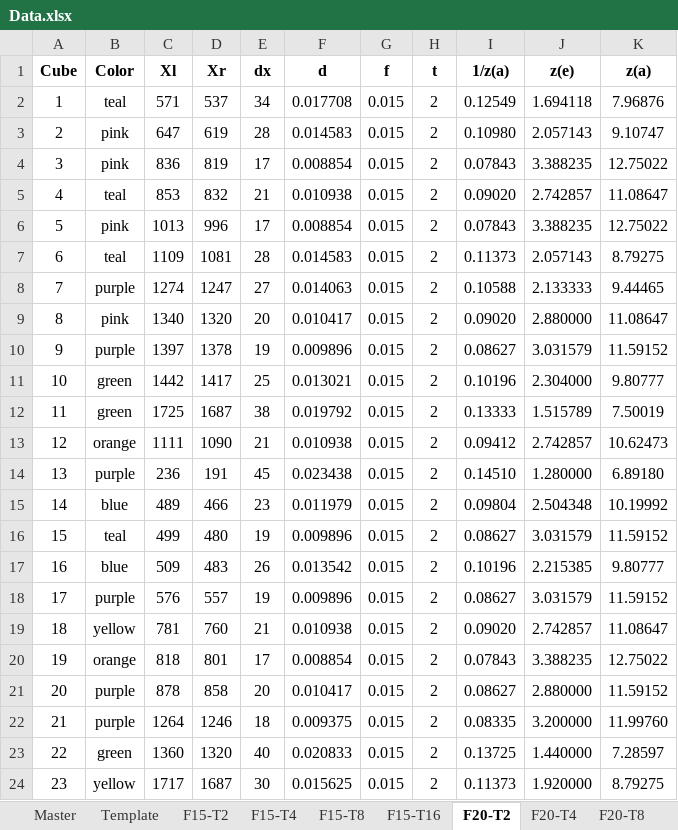
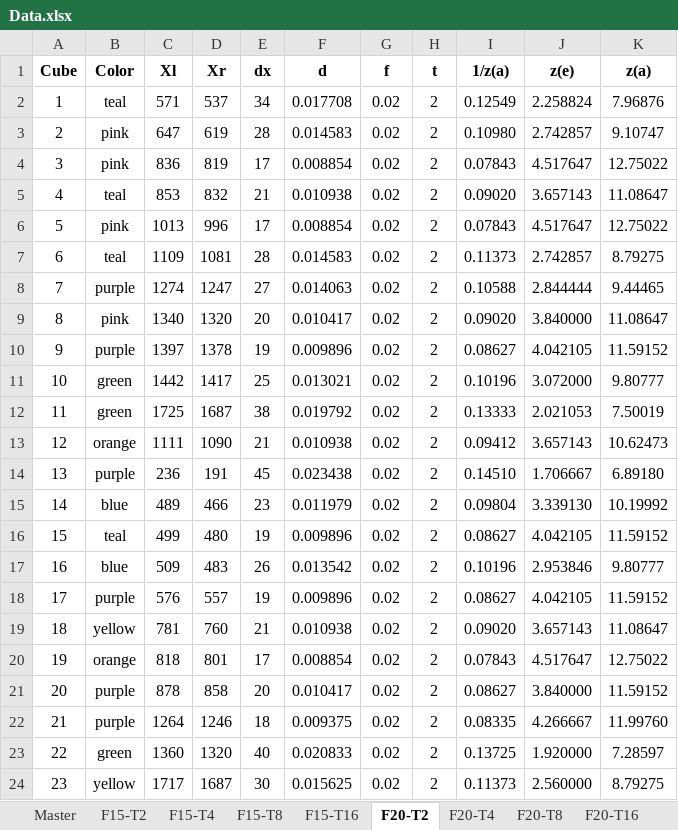
Before and after one commit to Parth/DriveAI, an Excel workbook: Experiments/Travis/Data Collection/Data.xlsx, sheet F20-T2, drawn as a sheet; values as stored, in another font and other column widths than the file's, no borders; charts and pictures not drawn; the diff names each change by its address in the sheet, - before the commit and + after, or states it on an @@ line.

```diff
--- a/Experiments/Travis/Data Collection/Data.xlsx (sheet F20-T2)
+++ b/Experiments/Travis/Data Collection/Data.xlsx (sheet F20-T2)
-sheet tab: Template
-G2:G24 (f): 0.015
+G2:G24 (f): 0.02
-J2 (z(e)): 1.694118
+J2 (z(e)): 2.258824
-J3 (z(e)): 2.057143
+J3 (z(e)): 2.742857
-J4 (z(e)): 3.388235
+J4 (z(e)): 4.517647
-J5 (z(e)): 2.742857
+J5 (z(e)): 3.657143
-J6 (z(e)): 3.388235
+J6 (z(e)): 4.517647
-J7 (z(e)): 2.057143
+J7 (z(e)): 2.742857
-J8 (z(e)): 2.133333
+J8 (z(e)): 2.844444
-J9 (z(e)): 2.880000
+J9 (z(e)): 3.840000
-J10 (z(e)): 3.031579
+J10 (z(e)): 4.042105
-J11 (z(e)): 2.304000
+J11 (z(e)): 3.072000
-J12 (z(e)): 1.515789
+J12 (z(e)): 2.021053
-J13 (z(e)): 2.742857
+J13 (z(e)): 3.657143
-J14 (z(e)): 1.280000
+J14 (z(e)): 1.706667
-J15 (z(e)): 2.504348
+J15 (z(e)): 3.339130
-J16 (z(e)): 3.031579
+J16 (z(e)): 4.042105
-J17 (z(e)): 2.215385
+J17 (z(e)): 2.953846
-J18 (z(e)): 3.031579
+J18 (z(e)): 4.042105
-J19 (z(e)): 2.742857
+J19 (z(e)): 3.657143
-J20 (z(e)): 3.388235
+J20 (z(e)): 4.517647
-J21 (z(e)): 2.880000
+J21 (z(e)): 3.840000
-J22 (z(e)): 3.200000
+J22 (z(e)): 4.266667
-J23 (z(e)): 1.440000
+J23 (z(e)): 1.920000
-J24 (z(e)): 1.920000
+J24 (z(e)): 2.560000
```
Also changed, not shown: sheet F15-T4, sheet F20-T8, sheet F20-T4, sheet F20-T16, sheet Master, other sheet tabs, charts or pictures, 34 other files.
